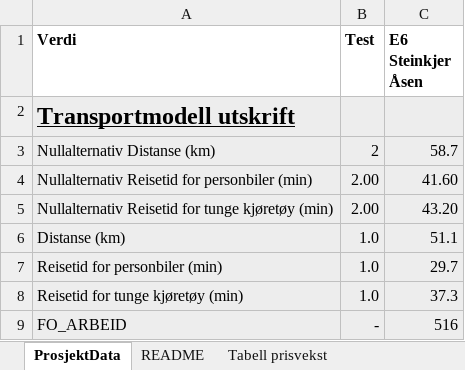
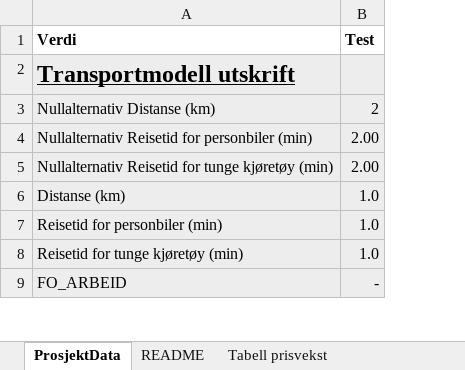
Before and after one commit to JohanWidding/JKS_modell, an Excel workbook: data/Prosjekter.xlsx, sheet ProsjektData, drawn as a sheet; only a part is shown; values as stored, in another font and other column widths than the file's, no borders; the diff names each change by its address in the sheet, - before the commit and + after, or states it on an @@ line.

```diff
--- a/data/Prosjekter.xlsx (sheet ProsjektData)
+++ b/data/Prosjekter.xlsx (sheet ProsjektData)
-column C (E6 Steinkjer Åsen), rows 3-9: 58.7 | 41.60 | 43.20 | 51.1 | 29.7 | 37.3 | 516
```
Also changed, not shown: sheet README, 3 other files.
